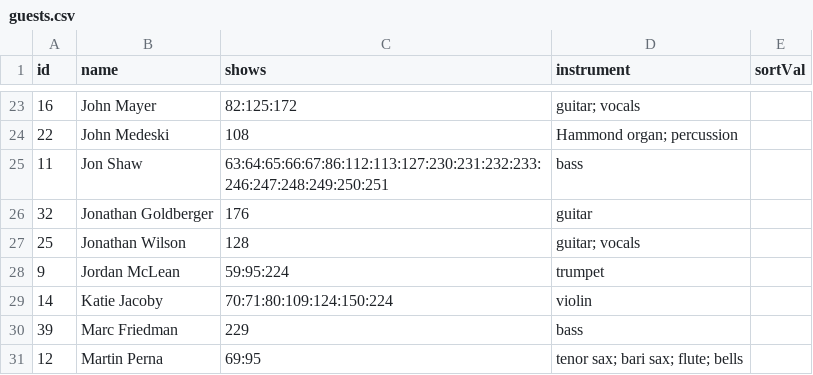
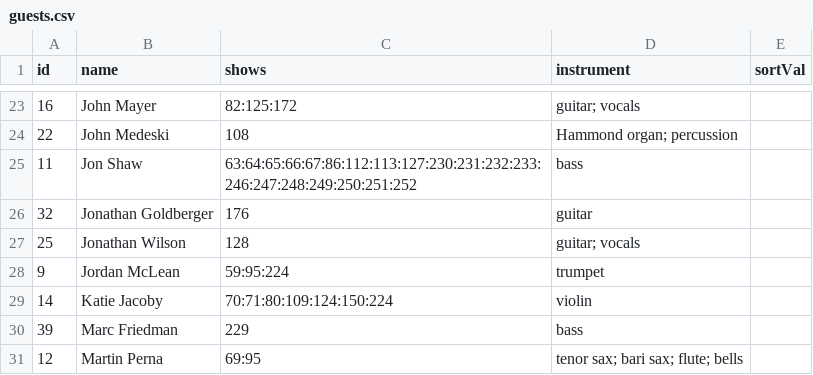
Before and after one commit to alxndr/almost-dead-net, a CSV file: src/data/csv/guests.csv, drawn as a sheet; only a part is shown, gaps mark what is left out.

```diff
--- a/src/data/csv/guests.csv
+++ b/src/data/csv/guests.csv
@@ -24,3 +24,3 @@ id,name,shows,instrument,sortVal
 22,John Medeski,108,Hammond organ; percussion,
-11,Jon Shaw,63:64:65:66:67:86:112:113:127:230:231:232:233:246:247:248:249:250:251,bass,
+11,Jon Shaw,63:64:65:66:67:86:112:113:127:230:231:232:233:246:247:248:249:250:251:252,bass,
 32,Jonathan Goldberger,176,guitar,
```
Also changed, not shown: src/data/csv/sets.csv, src/data/csv/shows.csv, 2 other files.
